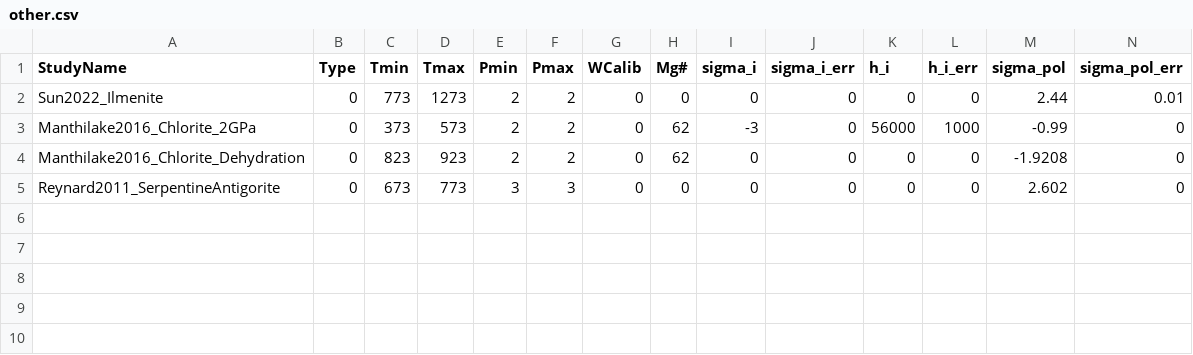
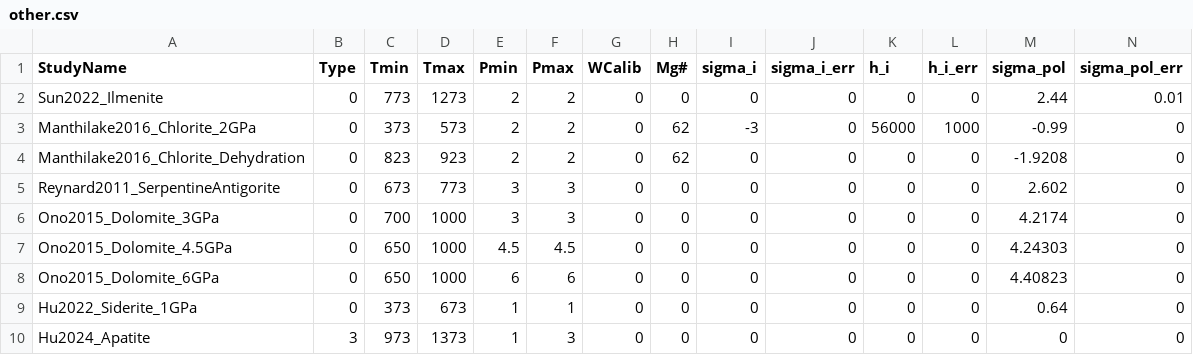
Before and after one commit to sinanozaydin/pide, a CSV file: pide/pide_src/cond_models/minerals/other.csv, drawn as a sheet; only a part is shown; rows hold the shown columns only; the diff names each change by its address in the sheet, - before the commit and + after, or states it on an @@ line.

Commit message:
some new minerals

```diff
--- a/pide/pide_src/cond_models/minerals/other.csv
+++ b/pide/pide_src/cond_models/minerals/other.csv
+row 6: Ono2015_Dolomite_3GPa | 0 | 700 | 1000 | 3 | 3 | 0 | 0 | 0 | 0 | 0 | 0 | 4.2174 | 0
+row 7: Ono2015_Dolomite_4.5GPa | 0 | 650 | 1000 | 4.5 | 4.5 | 0 | 0 | 0 | 0 | 0 | 0 | 4.24303 | 0
+row 8: Ono2015_Dolomite_6GPa | 0 | 650 | 1000 | 6 | 6 | 0 | 0 | 0 | 0 | 0 | 0 | 4.40823 | 0
+row 9: Hu2022_Siderite_1GPa | 0 | 373 | 673 | 1 | 1 | 0 | 0 | 0 | 0 | 0 | 0 | 0.64 | 0
+row 10: Hu2024_Apatite | 3 | 973 | 1373 | 1 | 3 | 0 | 0 | 0 | 0 | 0 | 0 | 0 | 0
```
Also changed, not shown: 2 other files.
